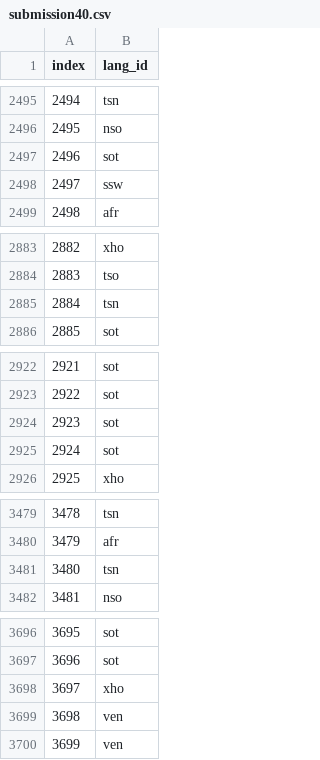
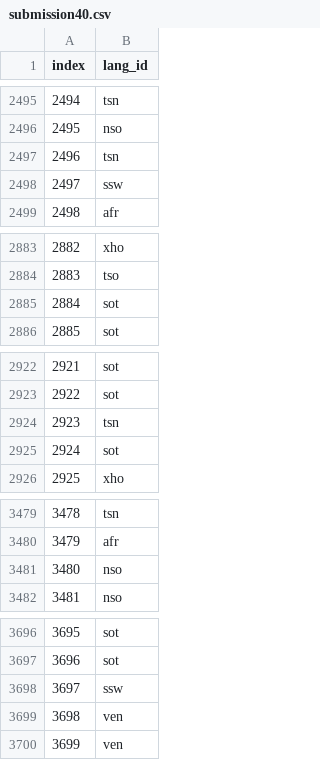
Before and after one commit to ElelwaniTshikovhi/Language-Identification-Hackathon, a CSV file: submission40.csv, drawn as a sheet; only a part is shown, gaps mark what is left out; the diff covers the shown part only.

```diff
--- a/submission40.csv
+++ b/submission40.csv
@@ -2496,3 +2496,3 @@ index,lang_id
 2495,nso
-2496,sot
+2496,tsn
 2497,ssw
@@ -2884,3 +2884,3 @@ index,lang_id
 2883,tso
-2884,tsn
+2884,sot
 2885,sot
@@ -2923,3 +2923,3 @@ index,lang_id
 2922,sot
-2923,sot
+2923,tsn
 2924,sot
@@ -3480,3 +3480,3 @@ index,lang_id
 3479,afr
-3480,tsn
+3480,nso
 3481,nso
@@ -3697,3 +3697,3 @@ index,lang_id
 3696,sot
-3697,xho
+3697,ssw
 3698,ven
```
Also changed, not shown: 18 edited cells elsewhere in this file.
